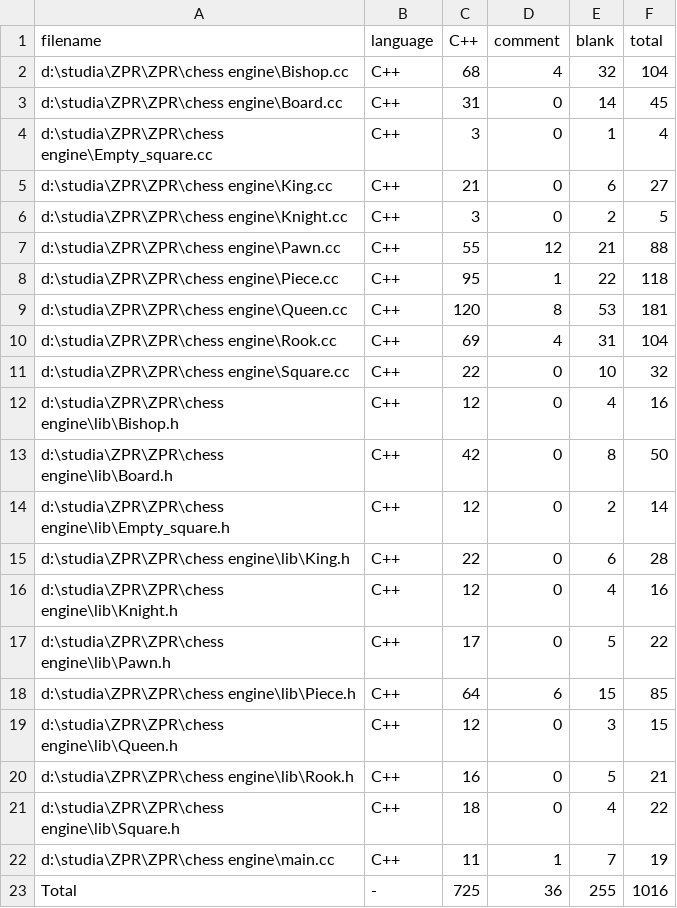
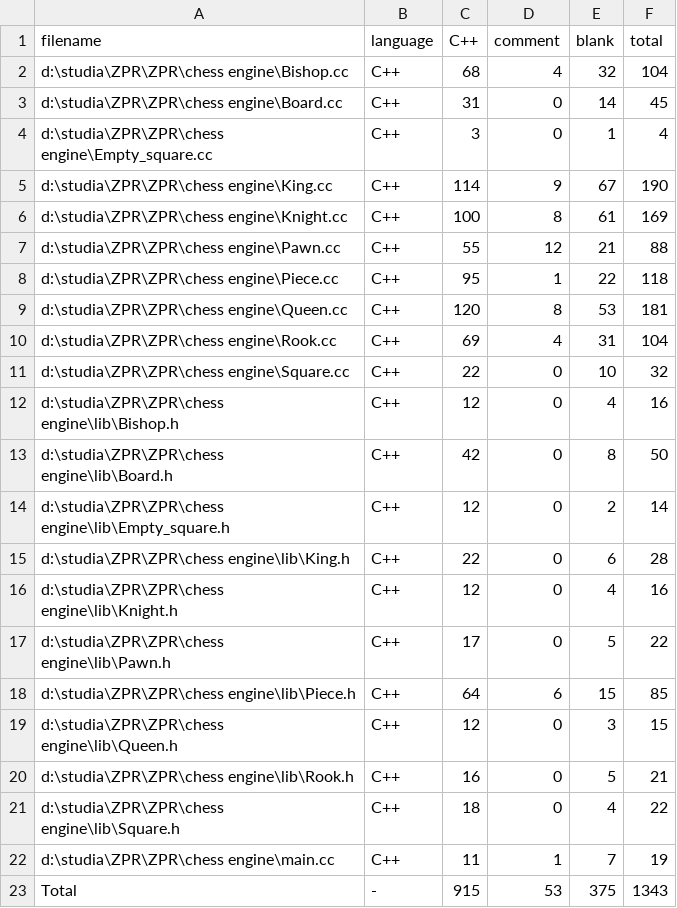
Before and after one commit to kkobylin/ZPR, a CSV file: chess engine/.VSCodeCounter/results.csv, drawn as a sheet.

```diff
--- a/chess engine/.VSCodeCounter/results.csv
+++ b/chess engine/.VSCodeCounter/results.csv
@@ -4,4 +4,4 @@ d:\studia\ZPR\ZPR\chess engine\Board.cc, C++, 31, 0, 14, 45
 d:\studia\ZPR\ZPR\chess engine\Empty_square.cc, C++, 3, 0, 1, 4
-d:\studia\ZPR\ZPR\chess engine\King.cc, C++, 21, 0, 6, 27
-d:\studia\ZPR\ZPR\chess engine\Knight.cc, C++, 3, 0, 2, 5
+d:\studia\ZPR\ZPR\chess engine\King.cc, C++, 114, 9, 67, 190
+d:\studia\ZPR\ZPR\chess engine\Knight.cc, C++, 100, 8, 61, 169
 d:\studia\ZPR\ZPR\chess engine\Pawn.cc, C++, 55, 12, 21, 88
@@ -22,2 +22,2 @@ d:\studia\ZPR\ZPR\chess engine\lib\Square.h, C++, 18, 0, 4, 22
 d:\studia\ZPR\ZPR\chess engine\main.cc, C++, 11, 1, 7, 19
-Total, -, 725, 36, 255, 1016
+Total, -, 915, 53, 375, 1343
```
Also changed, not shown: 10 other files.
